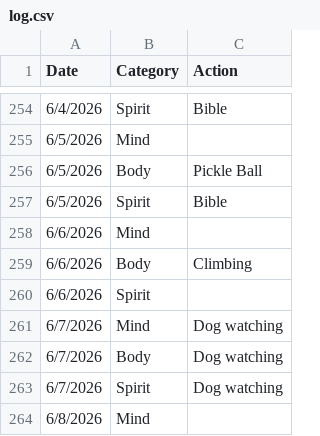
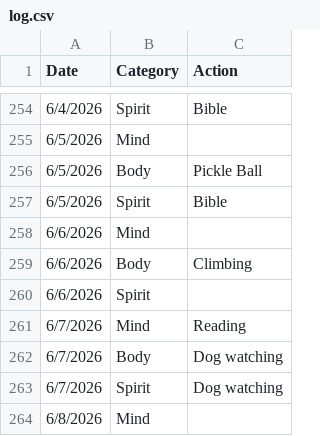
Before and after one commit to theOrangeBlur/What_Is_Emmet_Up_To, a CSV file: Discipline/log.csv, drawn as a sheet; only a part is shown, gaps mark what is left out.

```diff
--- a/Discipline/log.csv
+++ b/Discipline/log.csv
@@ -260,3 +260,3 @@ Date,Category,Action
 6/6/2026,Spirit,
-6/7/2026,Mind,Dog watching
+6/7/2026,Mind,Reading
 6/7/2026,Body,Dog watching
```
